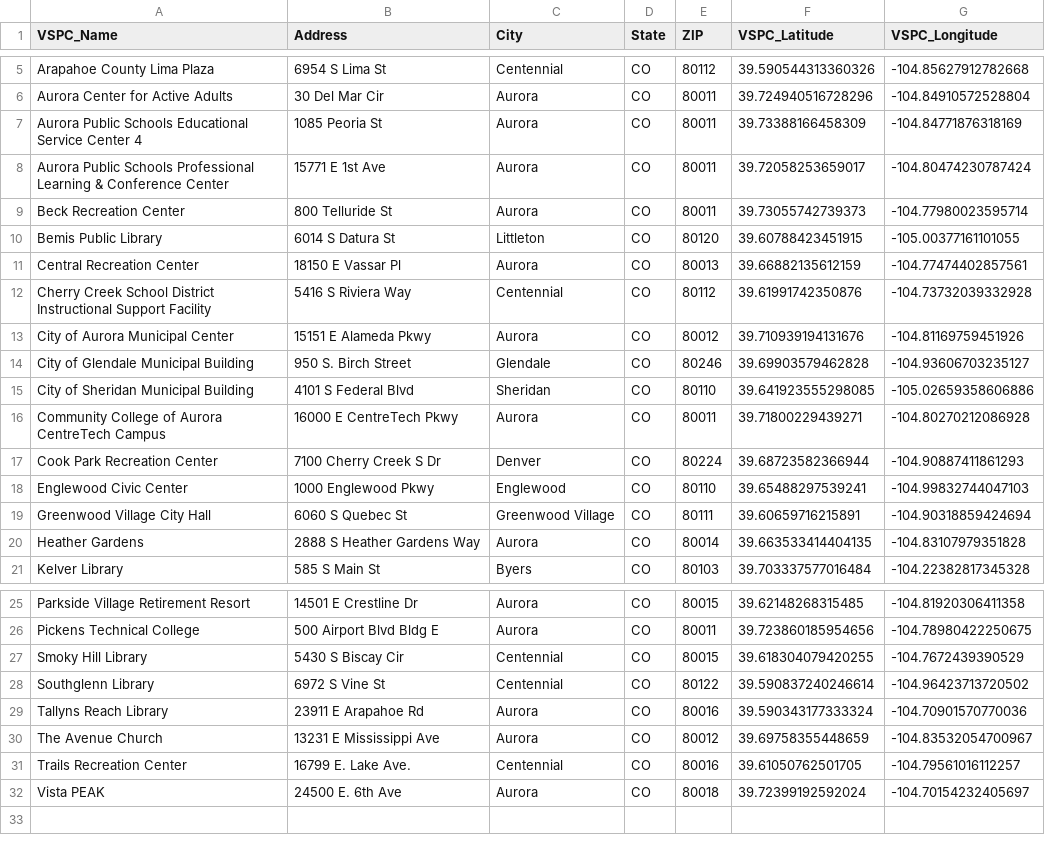
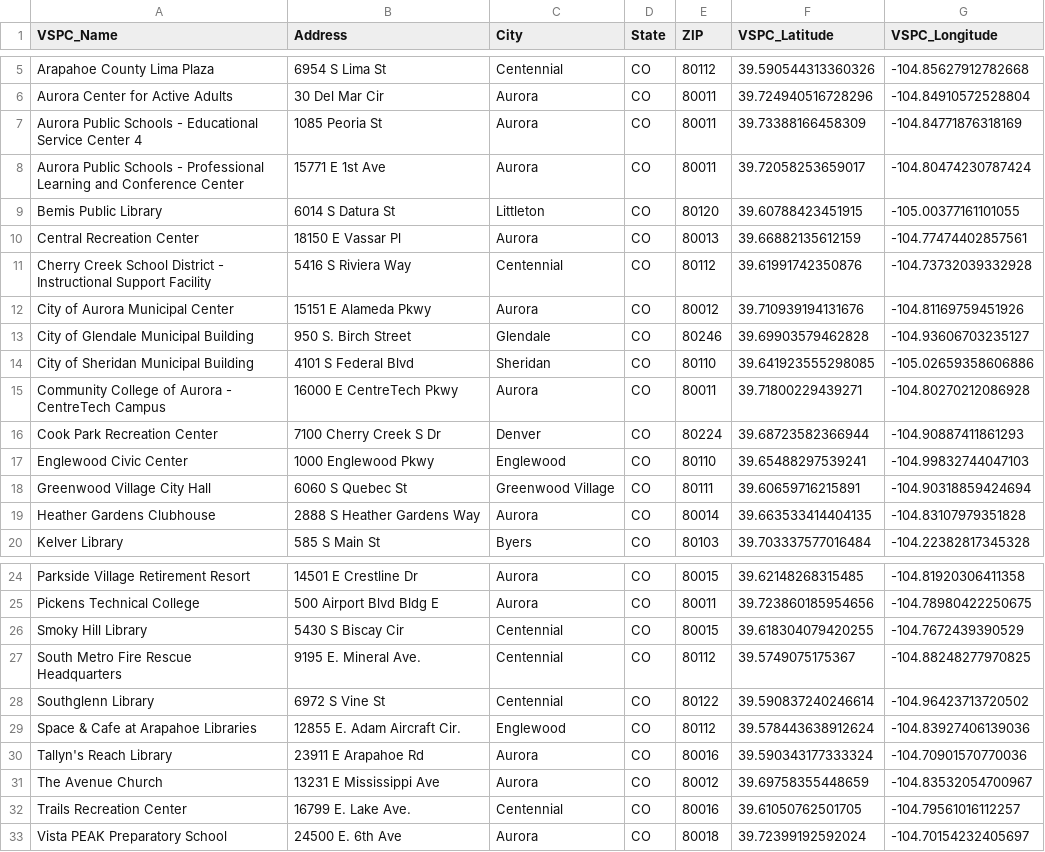
Before and after one commit to jesselind/vspc-rebalancing-arapahoe, a CSV file: master_vspcs.csv, drawn as a sheet; only a part is shown, gaps mark what is left out.

```diff
--- a/master_vspcs.csv
+++ b/master_vspcs.csv
@@ -6,8 +6,7 @@ Arapahoe County Lima Plaza,6954 S Lima St,Centennial,CO,80112,39.590544313360326
 Aurora Center for Active Adults,30 Del Mar Cir,Aurora,CO,80011,39.724940516728296,-104.84910572528804
-Aurora Public Schools Educational Service Center 4,1085 Peoria St,Aurora,CO,80011,39.73388166458309,-104.84771876318169
-Aurora Public Schools Professional Learning & Conference Center,15771 E 1st Ave,Aurora,CO,80011,39.72058253659017,-104.80474230787424
-Beck Recreation Center,800 Telluride St,Aurora,CO,80011,39.73055742739373,-104.77980023595714
+Aurora Public Schools - Educational Service Center 4,1085 Peoria St,Aurora,CO,80011,39.73388166458309,-104.84771876318169
+Aurora Public Schools - Professional Learning and Conference Center,15771 E 1st Ave,Aurora,CO,80011,39.72058253659017,-104.80474230787424
 Bemis Public Library,6014 S Datura St,Littleton,CO,80120,39.60788423451915,-105.00377161101055
 Central Recreation Center,18150 E Vassar Pl,Aurora,CO,80013,39.66882135612159,-104.77474402857561
-Cherry Creek School District Instructional Support Facility,5416 S Riviera Way,Centennial,CO,80112,39.61991742350876,-104.73732039332928
+Cherry Creek School District - Instructional Support Facility,5416 S Riviera Way,Centennial,CO,80112,39.61991742350876,-104.73732039332928
 City of Aurora Municipal Center,15151 E Alameda Pkwy,Aurora,CO,80012,39.710939194131676,-104.81169759451926
@@ -15,3 +14,3 @@ City of Glendale Municipal Building,950 S. Birch Street,Glendale,CO,80246,39.699
 City of Sheridan Municipal Building,4101 S Federal Blvd,Sheridan,CO,80110,39.641923555298085,-105.02659358606886
-Community College of Aurora CentreTech Campus,16000 E CentreTech Pkwy,Aurora,CO,80011,39.71800229439271,-104.80270212086928
+Community College of Aurora - CentreTech Campus,16000 E CentreTech Pkwy,Aurora,CO,80011,39.71800229439271,-104.80270212086928
 Cook Park Recreation Center,7100 Cherry Creek S Dr,Denver,CO,80224,39.68723582366944,-104.90887411861293
@@ -19,3 +18,3 @@ Englewood Civic Center,1000 Englewood Pkwy,Englewood,CO,80110,39.65488297539241,
 Greenwood Village City Hall,6060 S Quebec St,Greenwood Village,CO,80111,39.60659716215891,-104.90318859424694
-Heather Gardens,2888 S Heather Gardens Way,Aurora,CO,80014,39.663533414404135,-104.83107979351828
+Heather Gardens Clubhouse,2888 S Heather Gardens Way,Aurora,CO,80014,39.663533414404135,-104.83107979351828
 Kelver Library,585 S Main St,Byers,CO,80103,39.703337577016484,-104.22382817345328
@@ -27,6 +26,8 @@ Pickens Technical College,500 Airport Blvd Bldg E,Aurora,CO,80011,39.72386018595
 Smoky Hill Library,5430 S Biscay Cir,Centennial,CO,80015,39.618304079420255,-104.7672439390529
+South Metro Fire Rescue Headquarters,9195 E. Mineral Ave.,Centennial,CO,80112,39.5749075175367,-104.88248277970825
 Southglenn Library,6972 S Vine St,Centennial,CO,80122,39.590837240246614,-104.96423713720502
-Tallyns Reach Library,23911 E Arapahoe Rd,Aurora,CO,80016,39.590343177333324,-104.70901570770036
+Space & Cafe at Arapahoe Libraries,12855 E. Adam Aircraft Cir.,Englewood,CO,80112,39.578443638912624,-104.83927406139036
+Tallyn's Reach Library,23911 E Arapahoe Rd,Aurora,CO,80016,39.590343177333324,-104.70901570770036
 The Avenue Church,13231 E Mississippi Ave,Aurora,CO,80012,39.69758355448659,-104.83532054700967
 Trails Recreation Center,16799 E. Lake Ave.,Centennial,CO,80016,39.61050762501705,-104.79561016112257
-Vista PEAK,24500 E. 6th Ave,Aurora,CO,80018,39.72399192592024,-104.70154232405697
+Vista PEAK Preparatory School,24500 E. 6th Ave,Aurora,CO,80018,39.72399192592024,-104.70154232405697
```
Also changed, not shown: output/VSPC - Precinct Distribution.csv, output/VSPC Locations.csv, 11 other files.
